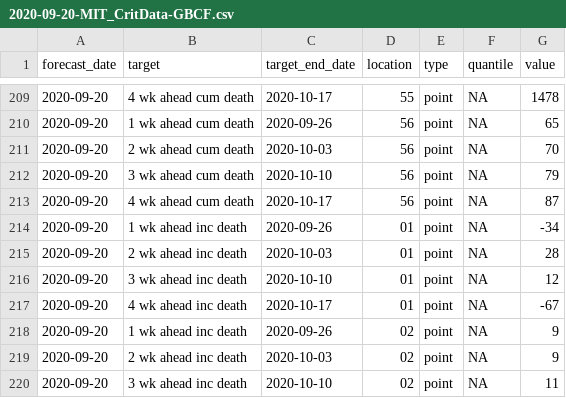
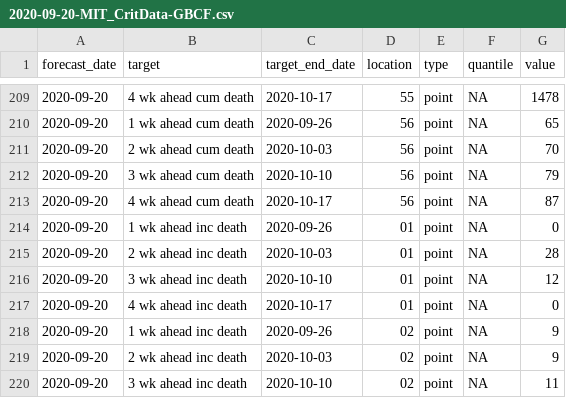
Before and after one commit to sakethsundar/covid-forecaster, a CSV file: forecast-hub/data-processed/MIT_CritData-GBCF/2020-09-20-MIT_CritData-GBCF.csv, drawn as a sheet; only a part is shown, gaps mark what is left out.

```diff
--- a/forecast-hub/data-processed/MIT_CritData-GBCF/2020-09-20-MIT_CritData-GBCF.csv
+++ b/forecast-hub/data-processed/MIT_CritData-GBCF/2020-09-20-MIT_CritData-GBCF.csv
@@ -213,6 +213,6 @@ forecast_date,target,target_end_date,location,type,quantile,value
 2020-09-20,4 wk ahead cum death,2020-10-17,56,point,NA,87
-2020-09-20,1 wk ahead inc death,2020-09-26,01,point,NA,-34
+2020-09-20,1 wk ahead inc death,2020-09-26,01,point,NA,0
 2020-09-20,2 wk ahead inc death,2020-10-03,01,point,NA,28
 2020-09-20,3 wk ahead inc death,2020-10-10,01,point,NA,12
-2020-09-20,4 wk ahead inc death,2020-10-17,01,point,NA,-67
+2020-09-20,4 wk ahead inc death,2020-10-17,01,point,NA,0
 2020-09-20,1 wk ahead inc death,2020-09-26,02,point,NA,9
```
Also changed, not shown: 1 other file.
